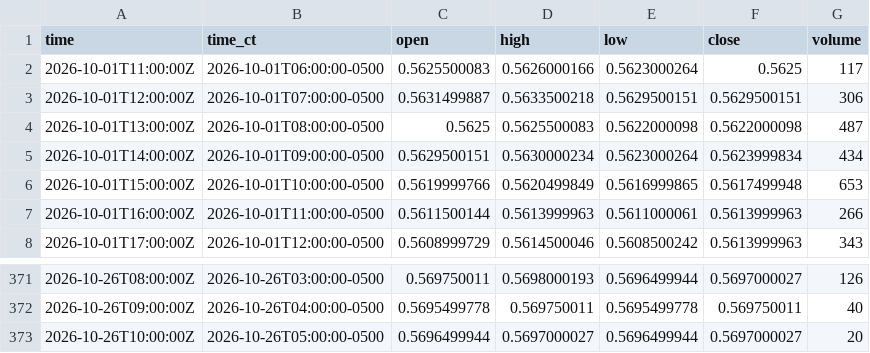
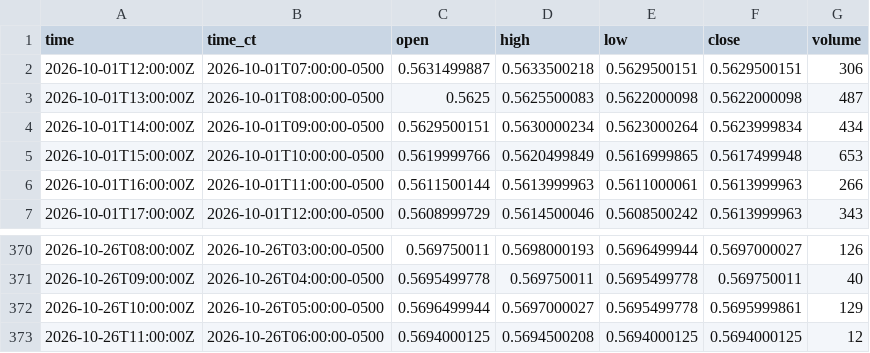
Before and after one commit to HAM-X/whs-data, a CSV file: data/bars/5m/6N.csv, drawn as a sheet; only a part is shown, gaps mark what is left out.

```diff
--- a/data/bars/5m/6N.csv
+++ b/data/bars/5m/6N.csv
@@ -1,3 +1,2 @@
 time,time_ct,open,high,low,close,volume
-2026-10-01T11:00:00Z,2026-10-01T06:00:00-0500,0.5625500083,0.5626000166,0.5623000264,0.5625,117
 2026-10-01T12:00:00Z,2026-10-01T07:00:00-0500,0.5631499887,0.5633500218,0.5629500151,0.5629500151,306
@@ -372,2 +371,3 @@ time,time_ct,open,high,low,close,volume
 2026-10-26T09:00:00Z,2026-10-26T04:00:00-0500,0.5695499778,0.569750011,0.5695499778,0.569750011,40
-2026-10-26T10:00:00Z,2026-10-26T05:00:00-0500,0.5696499944,0.5697000027,0.5696499944,0.5697000027,20
+2026-10-26T10:00:00Z,2026-10-26T05:00:00-0500,0.5696499944,0.5697000027,0.5695499778,0.5695999861,129
+2026-10-26T11:00:00Z,2026-10-26T06:00:00-0500,0.5694000125,0.5694500208,0.5694000125,0.5694000125,12
```
Also changed, not shown: data/bars/15m/6B.csv, data/bars/15m/6E.csv, 37 other files.
